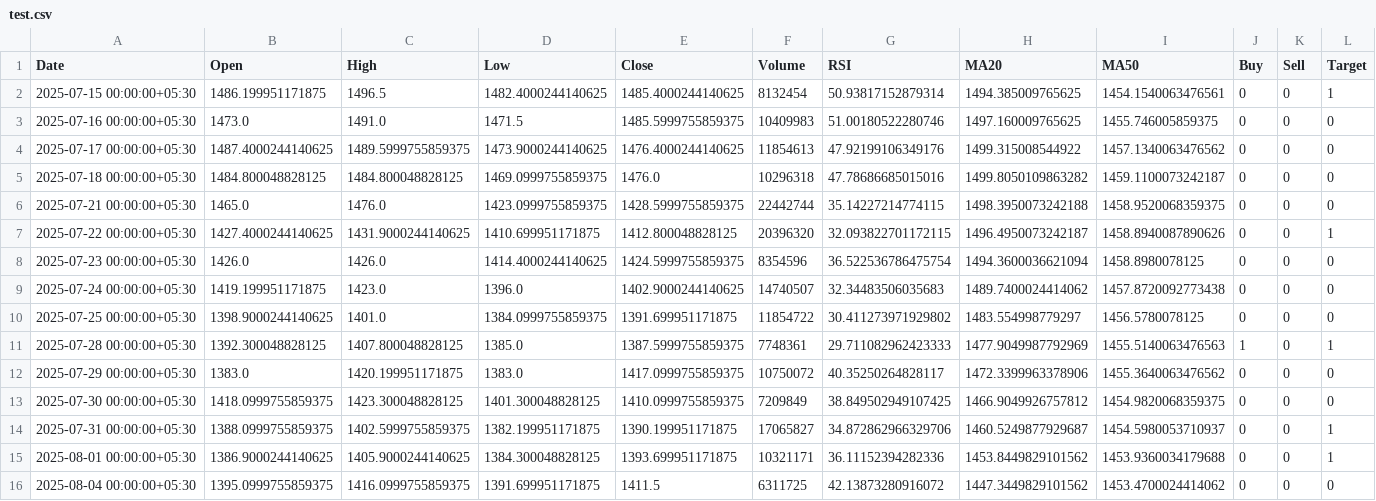
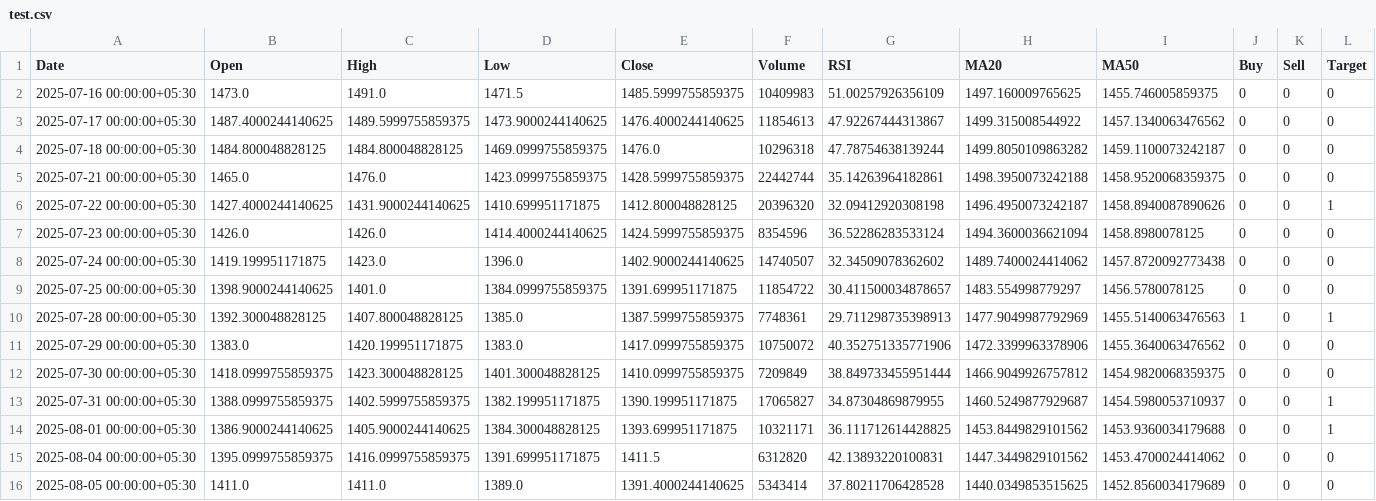
Before and after one commit to SAM8099/stock_market, a CSV file: artifacts/RELIANCE_NS/test.csv, drawn as a sheet.

```diff
--- a/artifacts/RELIANCE_NS/test.csv
+++ b/artifacts/RELIANCE_NS/test.csv
@@ -1,16 +1,16 @@
 Date,Open,High,Low,Close,Volume,RSI,MA20,MA50,Buy,Sell,Target
-2025-07-15 00:00:00+05:30,1486.199951171875,1496.5,1482.4000244140625,1485.4000244140625,8132454,50.93817152879314,1494.385009765625,1454.1540063476561,0,0,1
-2025-07-16 00:00:00+05:30,1473.0,1491.0,1471.5,1485.5999755859375,10409983,51.00180522280746,1497.160009765625,1455.746005859375,0,0,0
-2025-07-17 00:00:00+05:30,1487.4000244140625,1489.5999755859375,1473.9000244140625,1476.4000244140625,11854613,47.92199106349176,1499.315008544922,1457.1340063476562,0,0,0
-2025-07-18 00:00:00+05:30,1484.800048828125,1484.800048828125,1469.0999755859375,1476.0,10296318,47.78686685015016,1499.8050109863282,1459.1100073242187,0,0,0
-2025-07-21 00:00:00+05:30,1465.0,1476.0,1423.0999755859375,1428.5999755859375,22442744,35.14227214774115,1498.3950073242188,1458.9520068359375,0,0,0
-2025-07-22 00:00:00+05:30,1427.4000244140625,1431.9000244140625,1410.699951171875,1412.800048828125,20396320,32.093822701172115,1496.4950073242187,1458.8940087890626,0,0,1
-2025-07-23 00:00:00+05:30,1426.0,1426.0,1414.4000244140625,1424.5999755859375,8354596,36.522536786475754,1494.3600036621094,1458.8980078125,0,0,0
-2025-07-24 00:00:00+05:30,1419.199951171875,1423.0,1396.0,1402.9000244140625,14740507,32.34483506035683,1489.7400024414062,1457.8720092773438,0,0,0
-2025-07-25 00:00:00+05:30,1398.9000244140625,1401.0,1384.0999755859375,1391.699951171875,11854722,30.411273971929802,1483.554998779297,1456.5780078125,0,0,0
-2025-07-28 00:00:00+05:30,1392.300048828125,1407.800048828125,1385.0,1387.5999755859375,7748361,29.711082962423333,1477.9049987792969,1455.5140063476563,1,0,1
-2025-07-29 00:00:00+05:30,1383.0,1420.199951171875,1383.0,1417.0999755859375,10750072,40.35250264828117,1472.3399963378906,1455.3640063476562,0,0,0
-2025-07-30 00:00:00+05:30,1418.0999755859375,1423.300048828125,1401.300048828125,1410.0999755859375,7209849,38.849502949107425,1466.9049926757812,1454.9820068359375,0,0,0
-2025-07-31 00:00:00+05:30,1388.0999755859375,1402.5999755859375,1382.199951171875,1390.199951171875,17065827,34.872862966329706,1460.5249877929687,1454.5980053710937,0,0,1
-2025-08-01 00:00:00+05:30,1386.9000244140625,1405.9000244140625,1384.300048828125,1393.699951171875,10321171,36.11152394282336,1453.8449829101562,1453.9360034179688,0,0,1
-2025-08-04 00:00:00+05:30,1395.0999755859375,1416.0999755859375,1391.699951171875,1411.5,6311725,42.13873280916072,1447.3449829101562,1453.4700024414062,0,0,0
+2025-07-16 00:00:00+05:30,1473.0,1491.0,1471.5,1485.5999755859375,10409983,51.00257926356109,1497.160009765625,1455.746005859375,0,0,0
+2025-07-17 00:00:00+05:30,1487.4000244140625,1489.5999755859375,1473.9000244140625,1476.4000244140625,11854613,47.92267444313867,1499.315008544922,1457.1340063476562,0,0,0
+2025-07-18 00:00:00+05:30,1484.800048828125,1484.800048828125,1469.0999755859375,1476.0,10296318,47.78754638139244,1499.8050109863282,1459.1100073242187,0,0,0
+2025-07-21 00:00:00+05:30,1465.0,1476.0,1423.0999755859375,1428.5999755859375,22442744,35.14263964182861,1498.3950073242188,1458.9520068359375,0,0,0
+2025-07-22 00:00:00+05:30,1427.4000244140625,1431.9000244140625,1410.699951171875,1412.800048828125,20396320,32.09412920308198,1496.4950073242187,1458.8940087890626,0,0,1
+2025-07-23 00:00:00+05:30,1426.0,1426.0,1414.4000244140625,1424.5999755859375,8354596,36.52286283533124,1494.3600036621094,1458.8980078125,0,0,0
+2025-07-24 00:00:00+05:30,1419.199951171875,1423.0,1396.0,1402.9000244140625,14740507,32.34509078362602,1489.7400024414062,1457.8720092773438,0,0,0
+2025-07-25 00:00:00+05:30,1398.9000244140625,1401.0,1384.0999755859375,1391.699951171875,11854722,30.411500034878657,1483.554998779297,1456.5780078125,0,0,0
+2025-07-28 00:00:00+05:30,1392.300048828125,1407.800048828125,1385.0,1387.5999755859375,7748361,29.711298735398913,1477.9049987792969,1455.5140063476563,1,0,1
+2025-07-29 00:00:00+05:30,1383.0,1420.199951171875,1383.0,1417.0999755859375,10750072,40.352751335771906,1472.3399963378906,1455.3640063476562,0,0,0
+2025-07-30 00:00:00+05:30,1418.0999755859375,1423.300048828125,1401.300048828125,1410.0999755859375,7209849,38.849733455951444,1466.9049926757812,1454.9820068359375,0,0,0
+2025-07-31 00:00:00+05:30,1388.0999755859375,1402.5999755859375,1382.199951171875,1390.199951171875,17065827,34.87304869879955,1460.5249877929687,1454.5980053710937,0,0,1
+2025-08-01 00:00:00+05:30,1386.9000244140625,1405.9000244140625,1384.300048828125,1393.699951171875,10321171,36.111712614428825,1453.8449829101562,1453.9360034179688,0,0,1
+2025-08-04 00:00:00+05:30,1395.0999755859375,1416.0999755859375,1391.699951171875,1411.5,6312820,42.13893220100831,1447.3449829101562,1453.4700024414062,0,0,0
+2025-08-05 00:00:00+05:30,1411.0,1411.0,1389.0,1391.4000244140625,5343414,37.80211706428528,1440.0349853515625,1452.8560034179689,0,0,0
```
Also changed, not shown: artifacts/HDFCBANK_NS/data.csv, artifacts/HDFCBANK_NS/test.csv, 14 other files.
